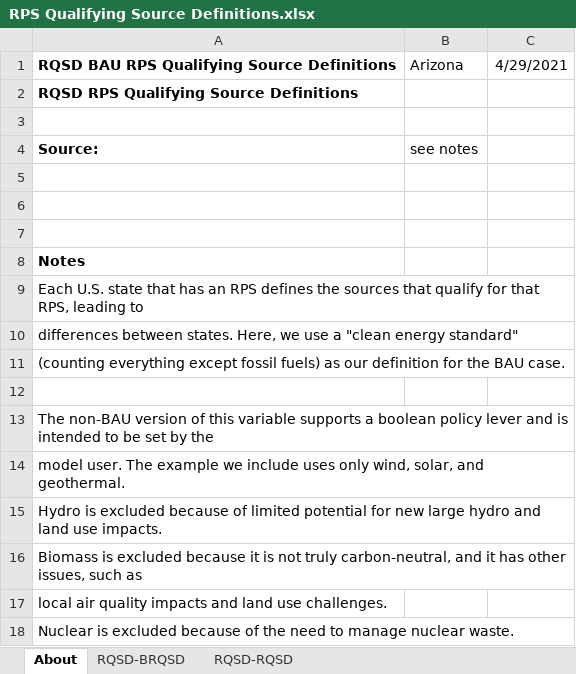
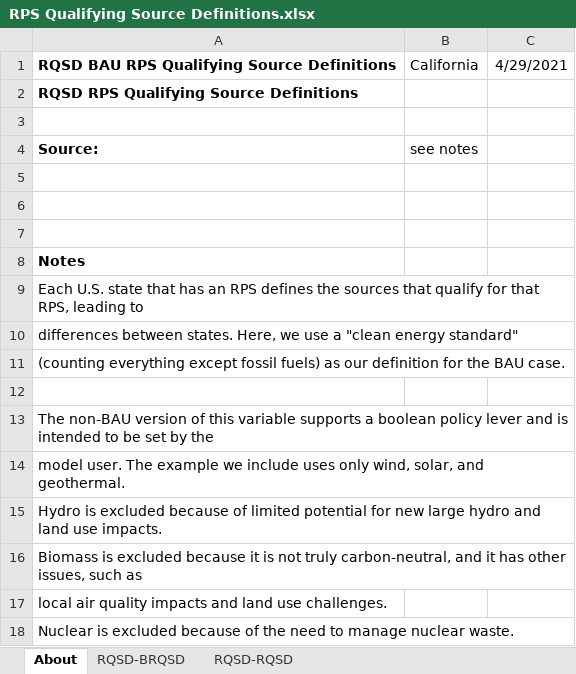
Before and after one commit to EnergyInnovation/eps-arizona, an Excel workbook: InputData/elec/RQSD/RPS Qualifying Source Definitions.xlsx, sheet About, drawn as a sheet; values as stored, in another font and other column widths than the file's, no borders; the diff names each change by its address in the sheet, - before the commit and + after, or states it on an @@ line.

```diff
--- a/InputData/elec/RQSD/RPS Qualifying Source Definitions.xlsx (sheet About)
+++ b/InputData/elec/RQSD/RPS Qualifying Source Definitions.xlsx (sheet About)
-B1: Arizona
+B1: California
```
Also changed, not shown: sheet RQSD-BRQSD, sheet RQSD-RQSD, InputData/elec/CRbQ/Cap Retirements before Quantization.xlsx, 6 other files.
